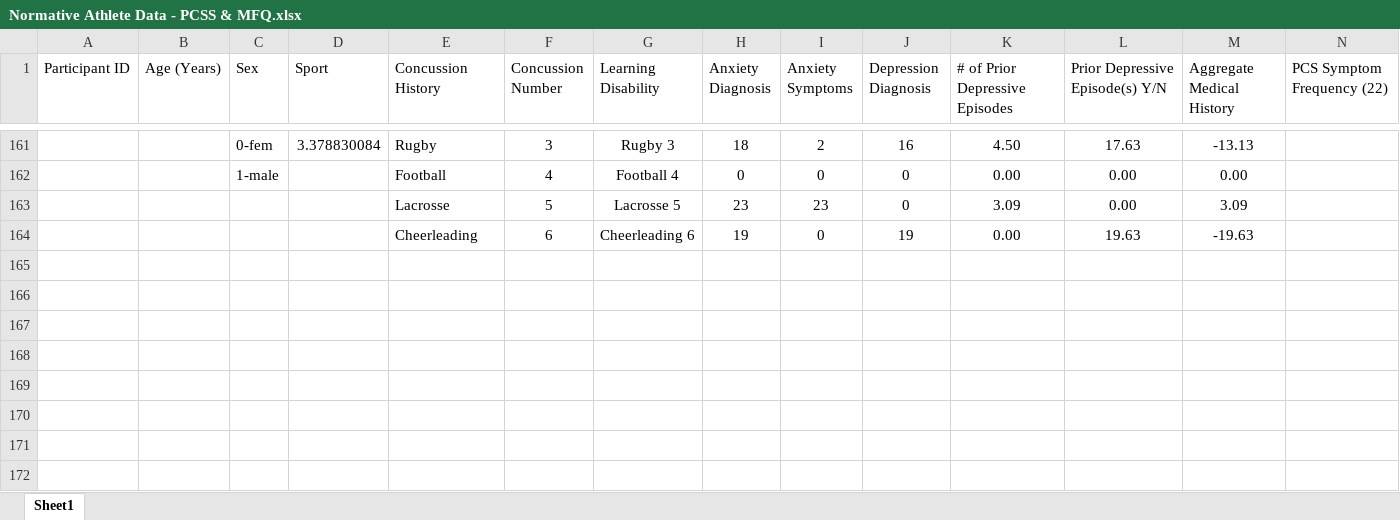
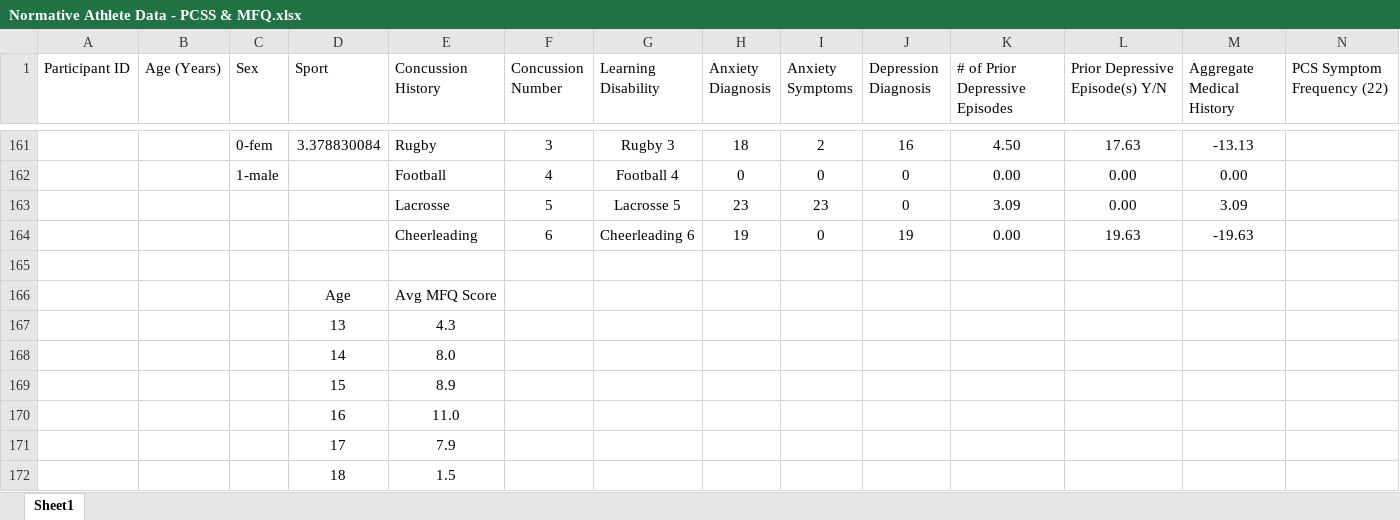
Before and after one commit to benjge123/concussion-risk-factors-ml, an Excel workbook: Normative Athlete Data - PCSS & MFQ.xlsx, sheet Sheet1, drawn as a sheet; only a part is shown, gaps mark what is left out; values as stored, in another font and other column widths than the file's, no borders; rows hold the shown columns only; the diff names each change by its address in the sheet, - before the commit and + after, or states it on an @@ line.

```diff
--- a/Normative Athlete Data - PCSS & MFQ.xlsx (sheet Sheet1)
+++ b/Normative Athlete Data - PCSS & MFQ.xlsx (sheet Sheet1)
+row 165: (empty)
+row 166:  |  |  | Age | Avg MFQ Score
+row 167:  |  |  | 13 | 4.3
+row 168:  |  |  | 14 | 8.0
+row 169:  |  |  | 15 | 8.9
+row 170:  |  |  | 16 | 11.0
+row 171:  |  |  | 17 | 7.9
+row 172:  |  |  | 18 | 1.5
```
Also changed, not shown: 2 other files.
